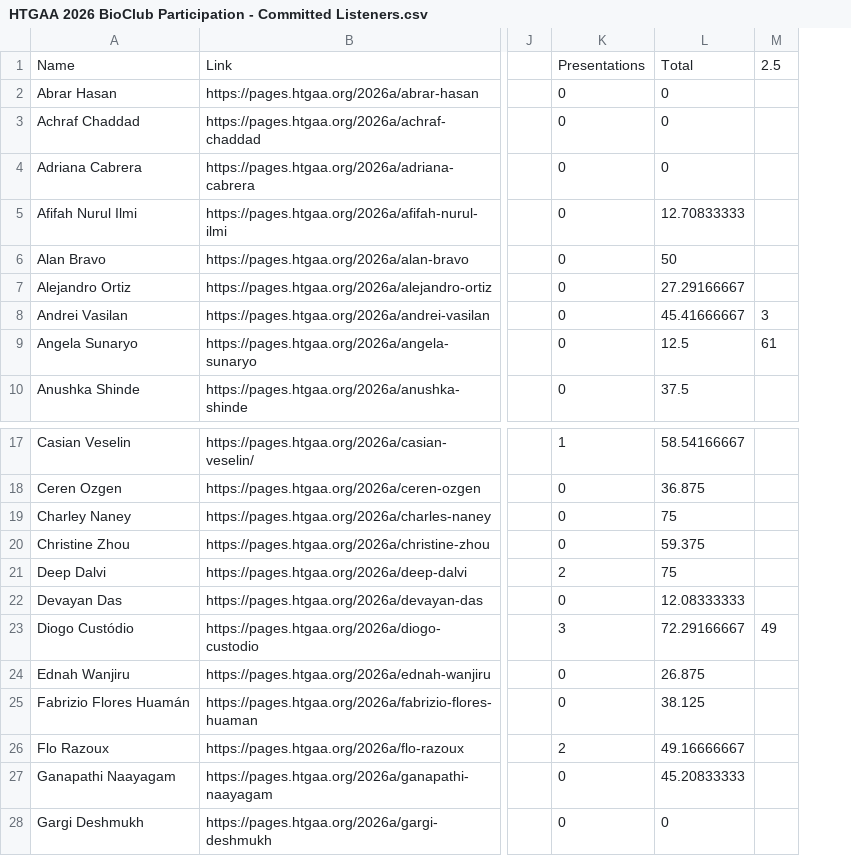
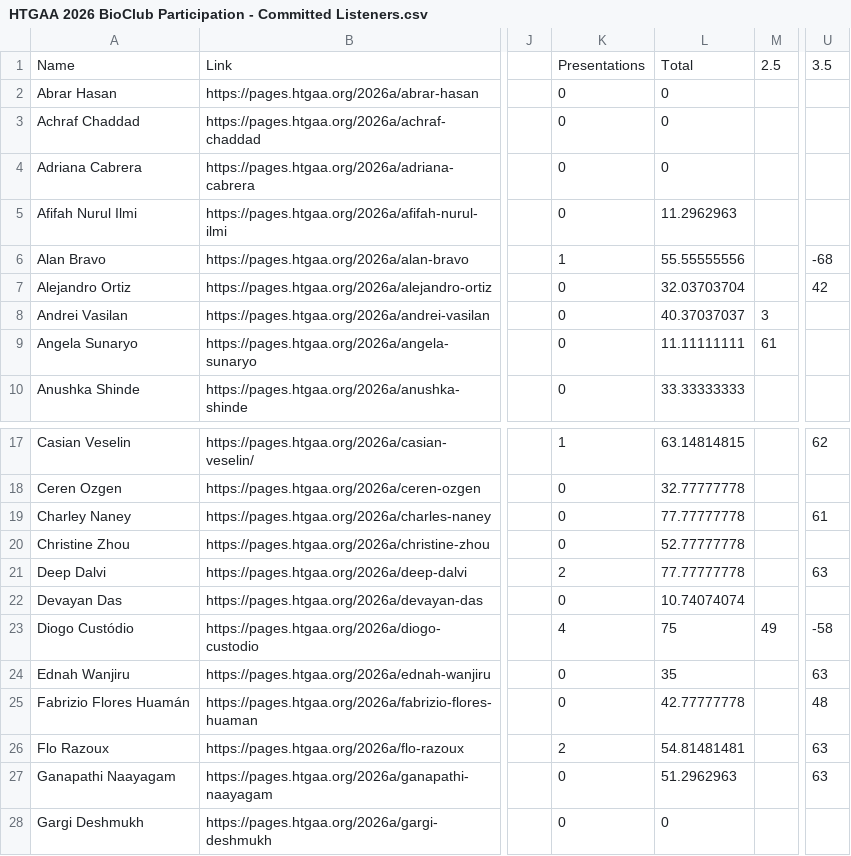
Before and after one commit to BioClub/htbaa.bioclub.tokyo, a CSV file: assets/HTGAA 2026 BioClub Participation - Committed Listeners.csv, drawn as a sheet; only a part is shown, gaps mark what is left out; removed rows and columns are numbered as before the commit, all else as after; the diff names each change by its address in the sheet, - before the commit and + after, or states it on an @@ line.

```diff
--- a/assets/HTGAA 2026 BioClub Participation - Committed Listeners.csv
+++ b/assets/HTGAA 2026 BioClub Participation - Committed Listeners.csv
-column L, rows 1-10: Total | 0 | 0 | 0 | 12.70833333 | 50 | 27.29166667 | 45.41666667 | 12.5 | 37.5; rows 17-28: 58.54166667 | 36.875 | 75 | 59.375 | 75 | 12.08333333 | 72.29166667 | 26.875 | 38.125 | 49.16666667 | 45.20833333 | 0
+column L, rows 1-10: Total | 0 | 0 | 0 | 11.2962963 | 55.55555556 | 32.03703704 | 40.37037037 | 11.11111111 | 33.33333333; rows 17-28: 63.14814815 | 32.77777778 | 77.77777778 | 52.77777778 | 77.77777778 | 10.74074074 | 75 | 35 | 42.77777778 | 54.81481481 | 51.2962963 | 0
+column U, rows 1-7: 3.5 |  |  |  |  | -68 | 42; rows 17-27: 62 |  | 61 |  | 63 |  | -58 | 63 | 48 | 63 | 63
-K6: 0
+K6: 1
-K23: 3
+K23: 4
```
Also changed, not shown: assets/HTGAA 2026 BioClub Participation - TAs.csv, 2 other files.
